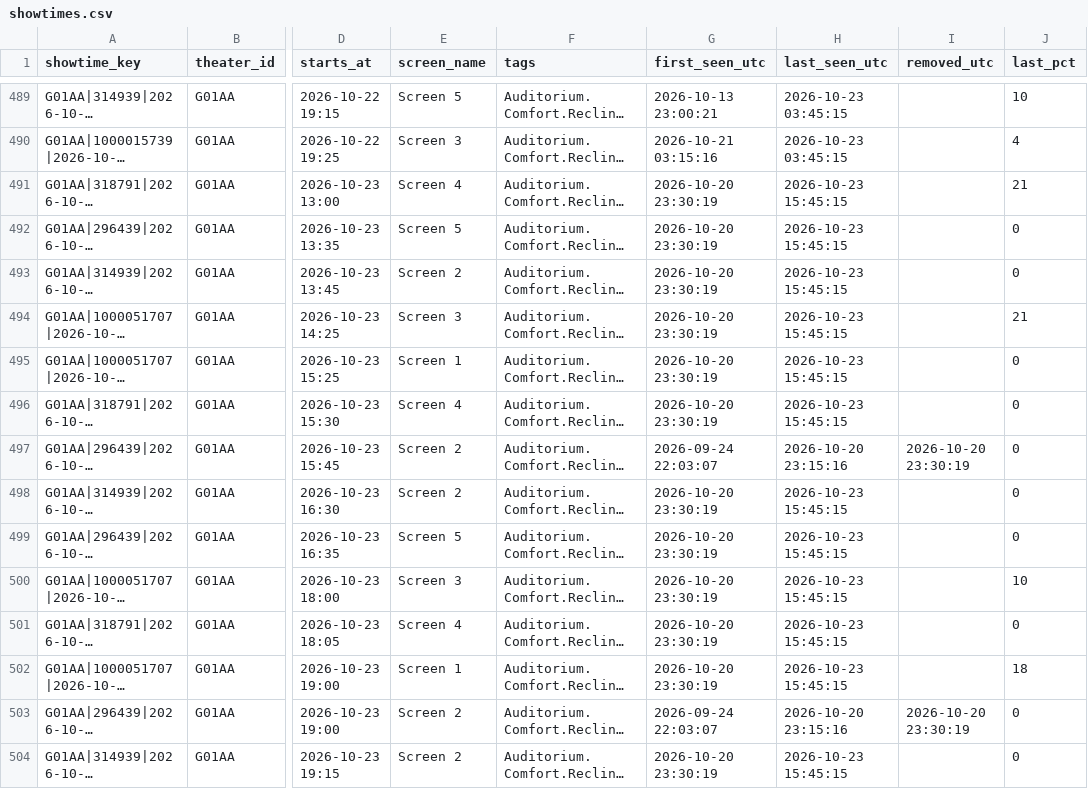
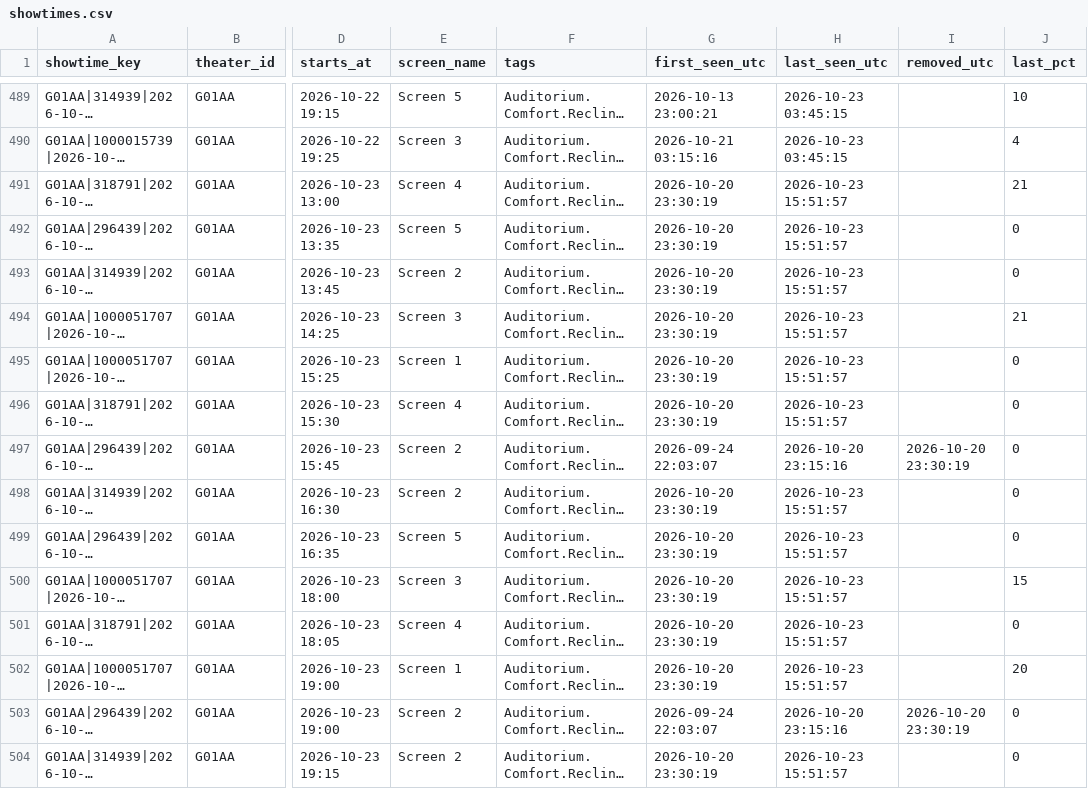
Before and after one commit to Kovar1/closter-showtimes, a CSV file: data/showtimes.csv, drawn as a sheet; only a part is shown, gaps mark what is left out; long unchanged cells end in …; the diff covers the shown part only; the diff names each change by its address in the sheet, - before the commit and + after, or states it on an @@ line.

```diff
--- a/data/showtimes.csv
+++ b/data/showtimes.csv
-H491:H496 (last_seen_utc): 2026-10-23 15:45:15
+H491:H496 (last_seen_utc): 2026-10-23 15:51:57
-H498:H502 (last_seen_utc): 2026-10-23 15:45:15
+H498:H502 (last_seen_utc): 2026-10-23 15:51:57
-J500 (last_pct): 10
+J500 (last_pct): 15
-J502 (last_pct): 18
+J502 (last_pct): 20
-H504 (last_seen_utc): 2026-10-23 15:45:15
+H504 (last_seen_utc): 2026-10-23 15:51:57
```
Also changed, not shown: 156 edited cells elsewhere in this file, data/polls/2026-10.csv, 2 other files.
